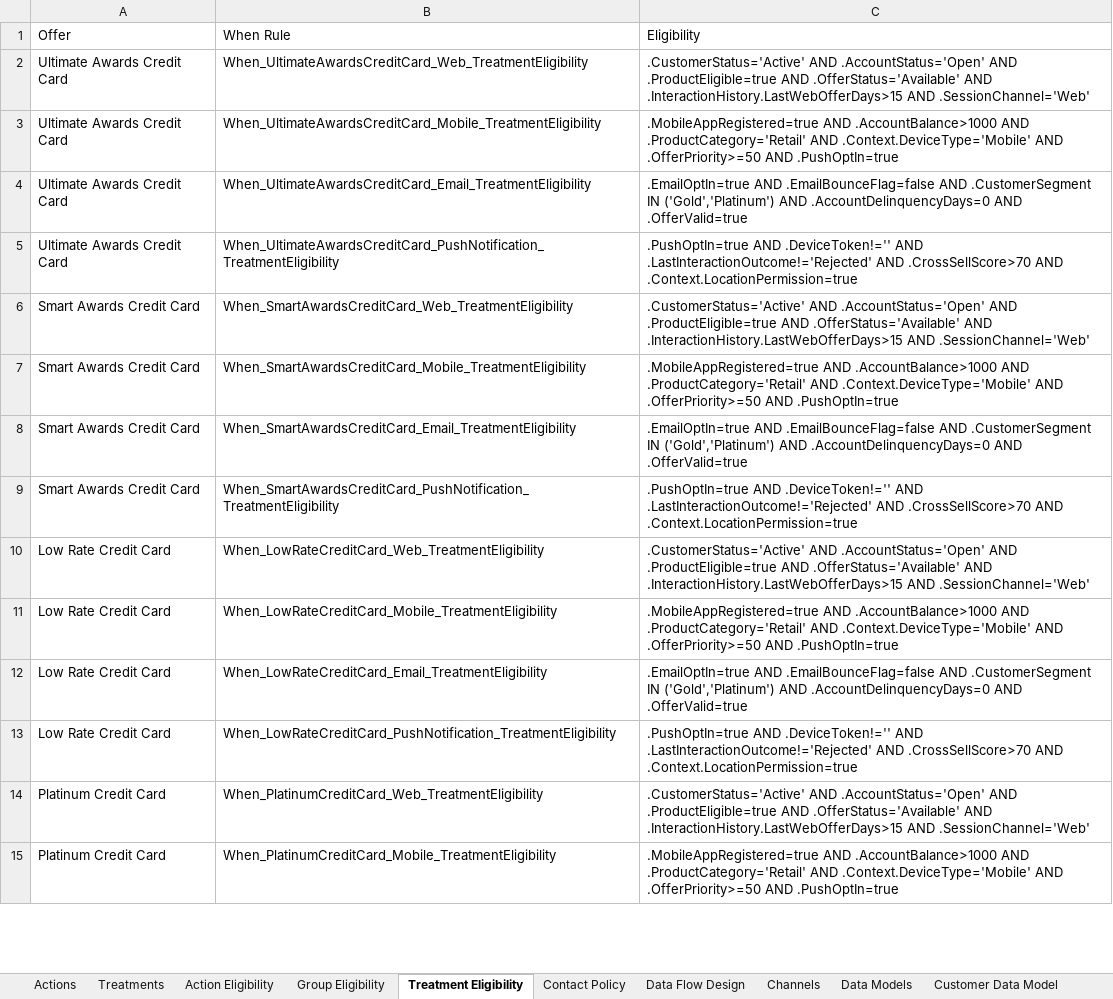
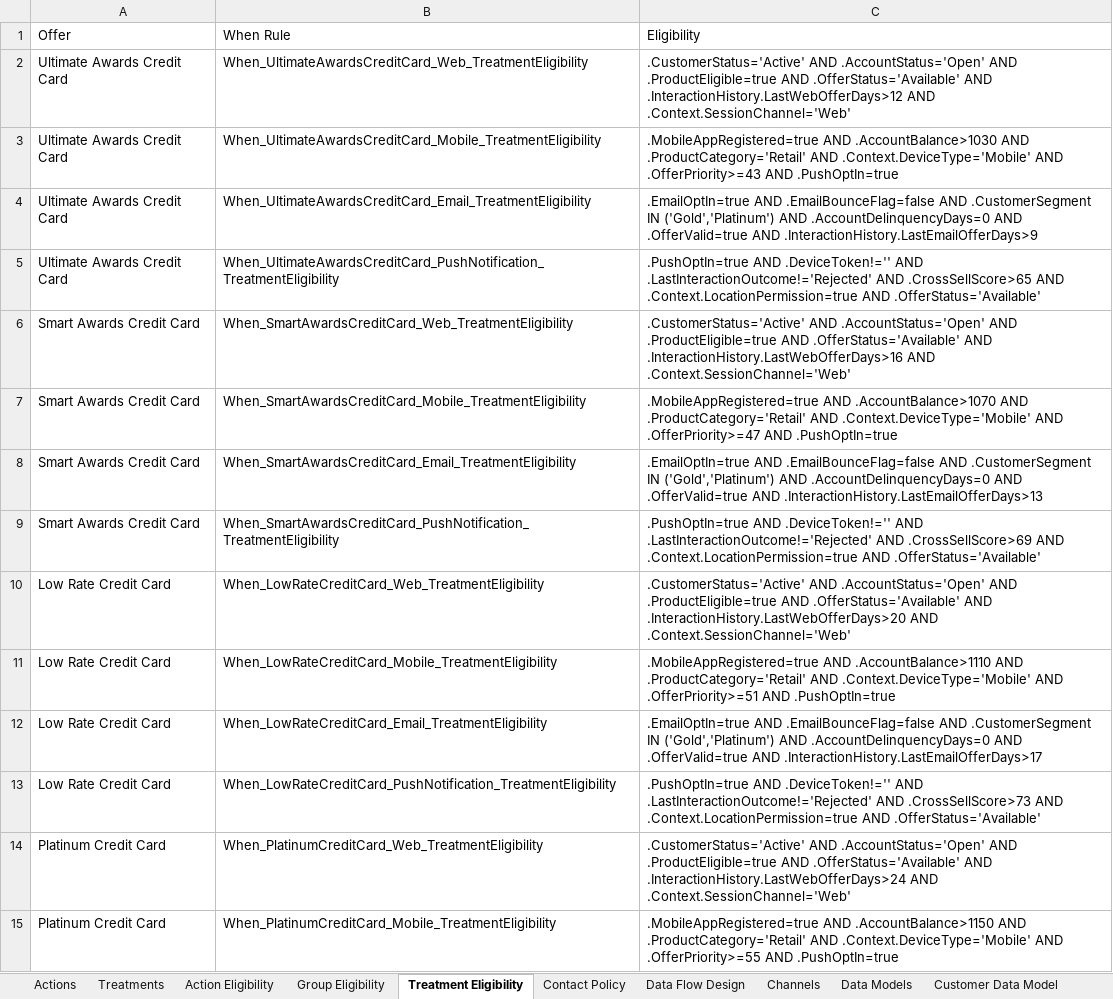
Before and after one commit to nbadcdhai/CDH, an Excel workbook: CBA_Pega_CDH_BluePrint_V1.xlsx, sheet Treatment Eligibility, drawn as a sheet; only a part is shown; values as stored, in another font and other column widths than the file's, no borders; the diff covers the shown part only; the diff names each change by its address in the sheet, - before the commit and + after, or states it on an @@ line.

Commit message:
Add files via upload

```diff
--- a/CBA_Pega_CDH_BluePrint_V1.xlsx (sheet Treatment Eligibility)
+++ b/CBA_Pega_CDH_BluePrint_V1.xlsx (sheet Treatment Eligibility)
-C2: ….OfferStatus='Available' AND .InteractionHistory.LastWebOfferDays>15 AND .SessionChannel='Web'
+C2: ….OfferStatus='Available' AND .InteractionHistory.LastWebOfferDays>12 AND .Context.SessionChannel='Web'
-C3: .MobileAppRegistered=true AND .AccountBalance>1000 AND .ProductCategory='Retail' AND .Context.DeviceType='Mobile' AND .OfferPriority>=50 AND .PushOptIn=true
+C3: .MobileAppRegistered=true AND .AccountBalance>1030 AND .ProductCategory='Retail' AND .Context.DeviceType='Mobile' AND .OfferPriority>=43 AND .PushOptIn=true
-C4: …AND .OfferValid=true
+C4: …AND .OfferValid=true AND .InteractionHistory.LastEmailOfferDays>9
-C5: ….LastInteractionOutcome!='Rejected' AND .CrossSellScore>70 AND .Context.LocationPermission=true
+C5: ….LastInteractionOutcome!='Rejected' AND .CrossSellScore>65 AND .Context.LocationPermission=true AND .OfferStatus='Available'
-C6: ….OfferStatus='Available' AND .InteractionHistory.LastWebOfferDays>15 AND .SessionChannel='Web'
+C6: ….OfferStatus='Available' AND .InteractionHistory.LastWebOfferDays>16 AND .Context.SessionChannel='Web'
-C7: .MobileAppRegistered=true AND .AccountBalance>1000 AND .ProductCategory='Retail' AND .Context.DeviceType='Mobile' AND .OfferPriority>=50 AND .PushOptIn=true
+C7: .MobileAppRegistered=true AND .AccountBalance>1070 AND .ProductCategory='Retail' AND .Context.DeviceType='Mobile' AND .OfferPriority>=47 AND .PushOptIn=true
-C8: …AND .OfferValid=true
+C8: …AND .OfferValid=true AND .InteractionHistory.LastEmailOfferDays>13
-C9: ….LastInteractionOutcome!='Rejected' AND .CrossSellScore>70 AND .Context.LocationPermission=true
+C9: ….LastInteractionOutcome!='Rejected' AND .CrossSellScore>69 AND .Context.LocationPermission=true AND .OfferStatus='Available'
-C10: ….OfferStatus='Available' AND .InteractionHistory.LastWebOfferDays>15 AND .SessionChannel='Web'
+C10: ….OfferStatus='Available' AND .InteractionHistory.LastWebOfferDays>20 AND .Context.SessionChannel='Web'
-C11: .MobileAppRegistered=true AND .AccountBalance>1000 AND .ProductCategory='Retail' AND .Context.DeviceType='Mobile' AND .OfferPriority>=50 AND .PushOptIn=true
+C11: .MobileAppRegistered=true AND .AccountBalance>1110 AND .ProductCategory='Retail' AND .Context.DeviceType='Mobile' AND .OfferPriority>=51 AND .PushOptIn=true
-C12: …AND .OfferValid=true
+C12: …AND .OfferValid=true AND .InteractionHistory.LastEmailOfferDays>17
-C13: ….LastInteractionOutcome!='Rejected' AND .CrossSellScore>70 AND .Context.LocationPermission=true
+C13: ….LastInteractionOutcome!='Rejected' AND .CrossSellScore>73 AND .Context.LocationPermission=true AND .OfferStatus='Available'
-C14: ….OfferStatus='Available' AND .InteractionHistory.LastWebOfferDays>15 AND .SessionChannel='Web'
+C14: ….OfferStatus='Available' AND .InteractionHistory.LastWebOfferDays>24 AND .Context.SessionChannel='Web'
-C15: .MobileAppRegistered=true AND .AccountBalance>1000 AND .ProductCategory='Retail' AND .Context.DeviceType='Mobile' AND .OfferPriority>=50 AND .PushOptIn=true
+C15: .MobileAppRegistered=true AND .AccountBalance>1150 AND .ProductCategory='Retail' AND .Context.DeviceType='Mobile' AND .OfferPriority>=55 AND .PushOptIn=true
```
Also changed, not shown: 186 edited cells elsewhere in this sheet.
